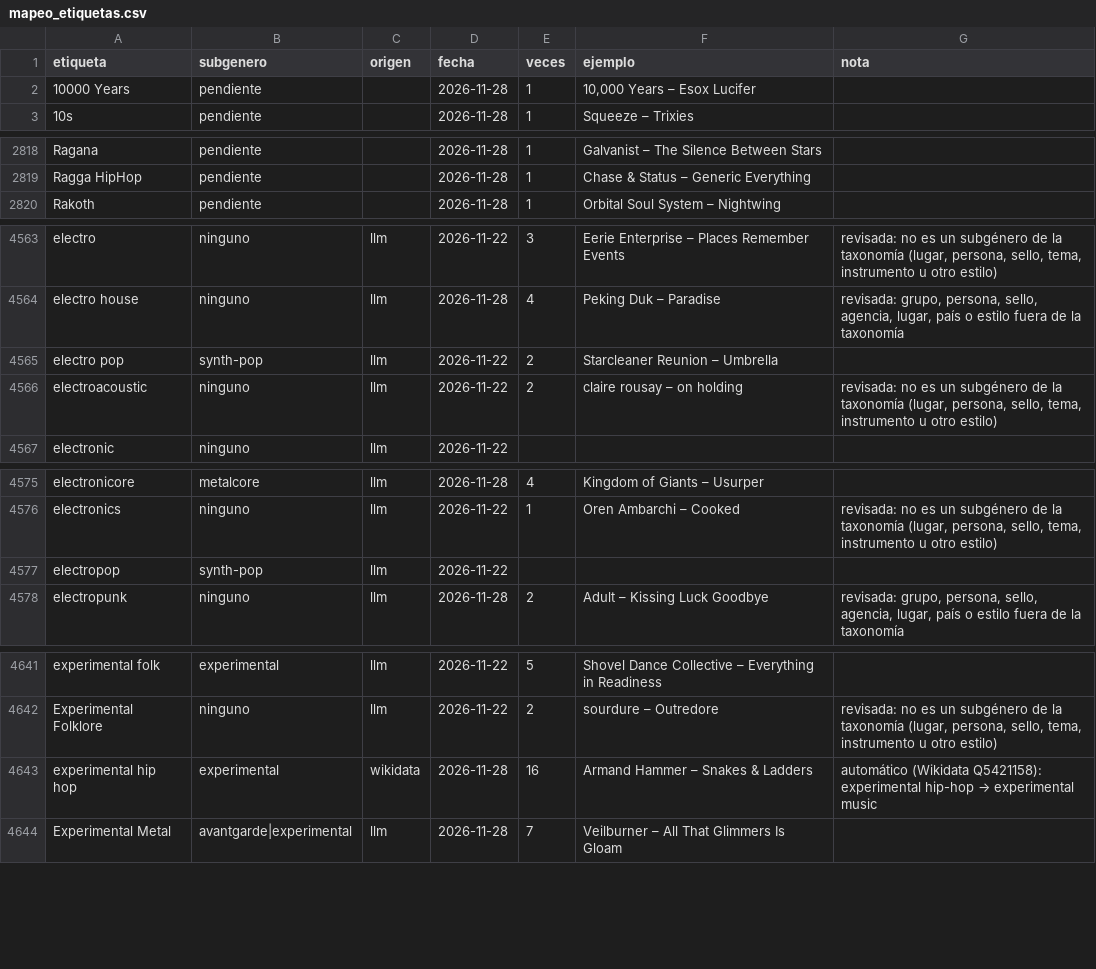
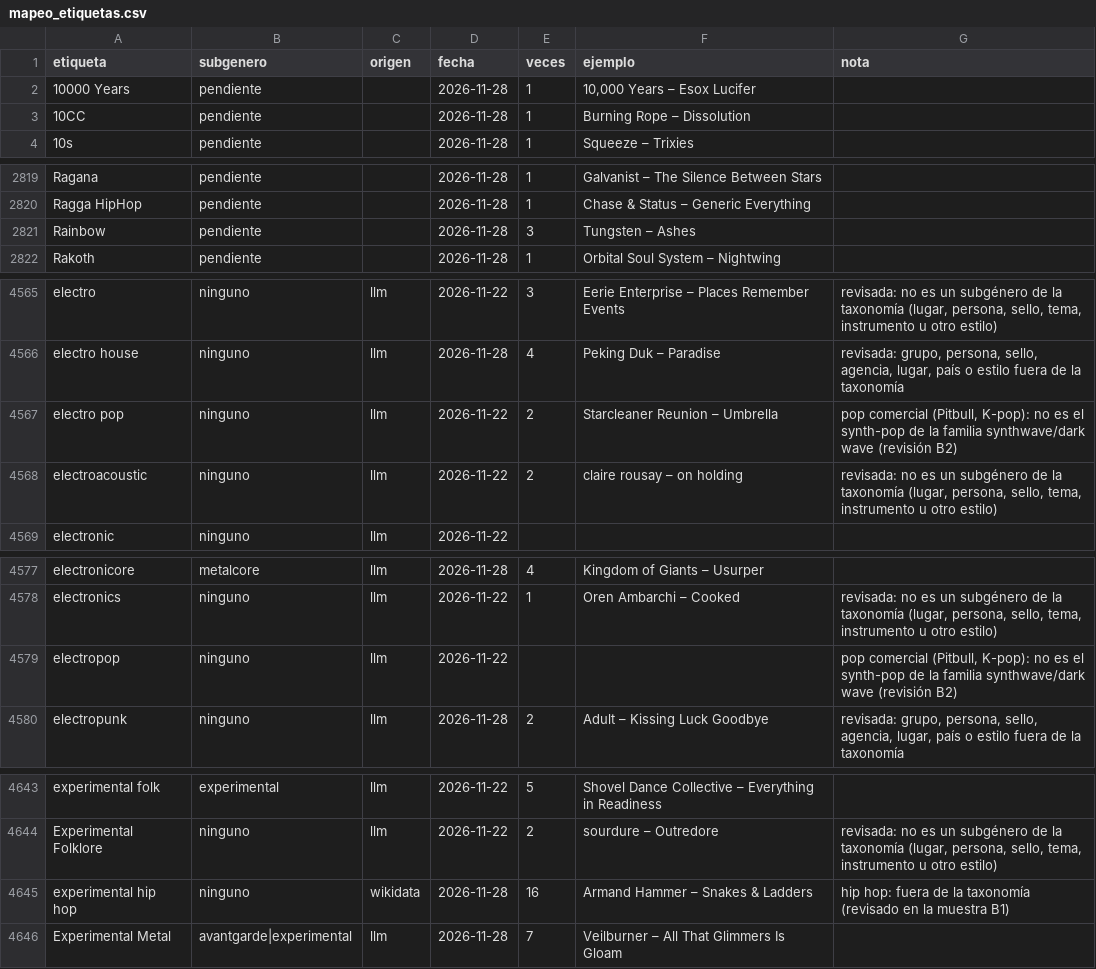
Before and after one commit to estebancobo-dot/novedades-discos, a CSV file: data/mapeo_etiquetas.csv, drawn as a sheet; only a part is shown, gaps mark what is left out.

```diff
--- a/data/mapeo_etiquetas.csv
+++ b/data/mapeo_etiquetas.csv
@@ -2,2 +2,3 @@ etiqueta,subgenero,origen,fecha,veces,ejemplo,nota
 10000 Years,pendiente,,2026-11-28,1,"10,000 Years – Esox Lucifer",
+10CC,pendiente,,2026-11-28,1,Burning Rope – Dissolution,
 10s,pendiente,,2026-11-28,1,Squeeze – Trixies,
@@ -2819,2 +2820,3 @@ Ragana,pendiente,,2026-11-28,1,Galvanist – The Silence Between Stars,
 Ragga HipHop,pendiente,,2026-11-28,1,Chase & Status – Generic Everything,
+Rainbow,pendiente,,2026-11-28,3,Tungsten – Ashes,
 Rakoth,pendiente,,2026-11-28,1,Orbital Soul System – Nightwing,
@@ -4564,3 +4566,3 @@ electro,ninguno,llm,2026-11-22,3,Eerie Enterprise – Places Remember Events,"re
 electro house,ninguno,llm,2026-11-28,4,Peking Duk – Paradise,"revisada: grupo, persona, sello, agencia, lugar, país o estilo fuera de la taxonomía"
-electro pop,synth-pop,llm,2026-11-22,2,Starcleaner Reunion – Umbrella,
+electro pop,ninguno,llm,2026-11-22,2,Starcleaner Reunion – Umbrella,"pop comercial (Pitbull, K-pop): no es el synth-pop de la familia synthwave/dark wave (revisión B2)"
 electroacoustic,ninguno,llm,2026-11-22,2,claire rousay – on holding,"revisada: no es un subgénero de la taxonomía (lugar, persona, sello, tema, instrumento u otro estilo)"
@@ -4576,3 +4578,3 @@ electronicore,metalcore,llm,2026-11-28,4,Kingdom of Giants – Usurper,
 electronics,ninguno,llm,2026-11-22,1,Oren Ambarchi – Cooked,"revisada: no es un subgénero de la taxonomía (lugar, persona, sello, tema, instrumento u otro estilo)"
-electropop,synth-pop,llm,2026-11-22,,,
+electropop,ninguno,llm,2026-11-22,,,"pop comercial (Pitbull, K-pop): no es el synth-pop de la familia synthwave/dark wave (revisión B2)"
 electropunk,ninguno,llm,2026-11-28,2,Adult – Kissing Luck Goodbye,"revisada: grupo, persona, sello, agencia, lugar, país o estilo fuera de la taxonomía"
@@ -4642,3 +4644,3 @@ experimental folk,experimental,llm,2026-11-22,5,Shovel Dance Collective – Ever
 Experimental Folklore,ninguno,llm,2026-11-22,2,sourdure – Outredore,"revisada: no es un subgénero de la taxonomía (lugar, persona, sello, tema, instrumento u otro estilo)"
-experimental hip hop,experimental,wikidata,2026-11-28,16,Armand Hammer – Snakes & Ladders,automático (Wikidata Q5421158): experimental hip-hop → experimental music
+experimental hip hop,ninguno,wikidata,2026-11-28,16,Armand Hammer – Snakes & Ladders,hip hop: fuera de la taxonomía (revisado en la muestra B1)
 Experimental Metal,avantgarde|experimental,llm,2026-11-28,7,Veilburner – All That Glimmers Is Gloam,
```
Also changed, not shown: 21 other files.
